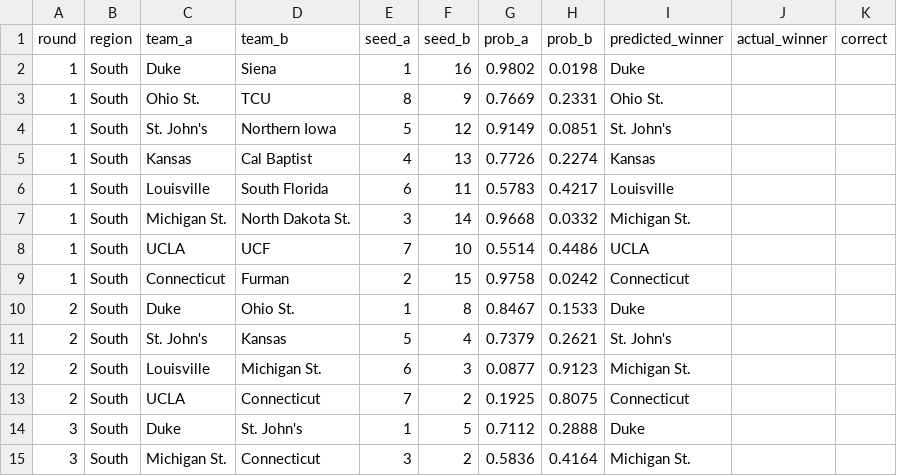
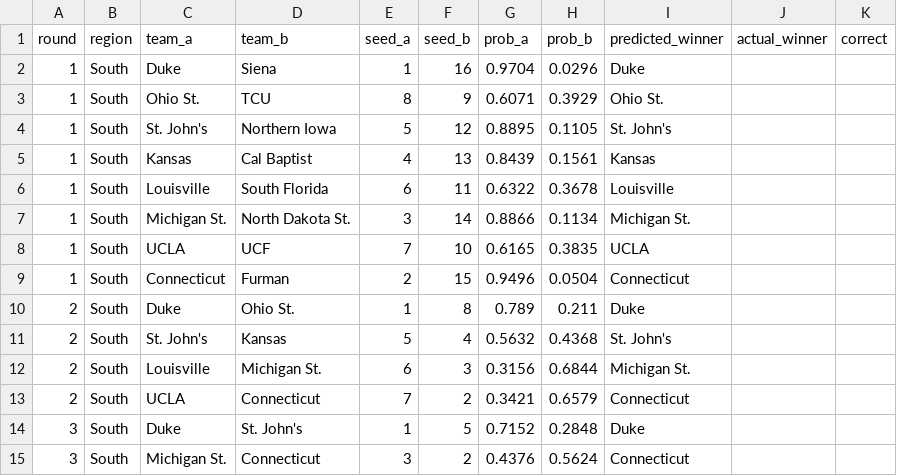
Before and after one commit to Varkot-dev/MarchMadness2026, a CSV file: data/processed/predicted_bracket_2026_new.csv, drawn as a sheet; only a part is shown; the diff covers the shown part only.

```diff
--- a/data/processed/predicted_bracket_2026_new.csv
+++ b/data/processed/predicted_bracket_2026_new.csv
@@ -1,15 +1,15 @@
 round,region,team_a,team_b,seed_a,seed_b,prob_a,prob_b,predicted_winner,actual_winner,correct
-1,South,Duke,Siena,1,16,0.9802,0.0198,Duke,,
-1,South,Ohio St.,TCU,8,9,0.7669,0.2331,Ohio St.,,
-1,South,St. John's,Northern Iowa,5,12,0.9149,0.0851,St. John's,,
-1,South,Kansas,Cal Baptist,4,13,0.7726,0.2274,Kansas,,
-1,South,Louisville,South Florida,6,11,0.5783,0.4217,Louisville,,
-1,South,Michigan St.,North Dakota St.,3,14,0.9668,0.0332,Michigan St.,,
-1,South,UCLA,UCF,7,10,0.5514,0.4486,UCLA,,
-1,South,Connecticut,Furman,2,15,0.9758,0.0242,Connecticut,,
-2,South,Duke,Ohio St.,1,8,0.8467,0.1533,Duke,,
-2,South,St. John's,Kansas,5,4,0.7379,0.2621,St. John's,,
-2,South,Louisville,Michigan St.,6,3,0.0877,0.9123,Michigan St.,,
-2,South,UCLA,Connecticut,7,2,0.1925,0.8075,Connecticut,,
-3,South,Duke,St. John's,1,5,0.7112,0.2888,Duke,,
-3,South,Michigan St.,Connecticut,3,2,0.5836,0.4164,Michigan St.,,
+1,South,Duke,Siena,1,16,0.9704,0.0296,Duke,,
+1,South,Ohio St.,TCU,8,9,0.6071,0.3929,Ohio St.,,
+1,South,St. John's,Northern Iowa,5,12,0.8895,0.1105,St. John's,,
+1,South,Kansas,Cal Baptist,4,13,0.8439,0.1561,Kansas,,
+1,South,Louisville,South Florida,6,11,0.6322,0.3678,Louisville,,
+1,South,Michigan St.,North Dakota St.,3,14,0.8866,0.1134,Michigan St.,,
+1,South,UCLA,UCF,7,10,0.6165,0.3835,UCLA,,
+1,South,Connecticut,Furman,2,15,0.9496,0.0504,Connecticut,,
+2,South,Duke,Ohio St.,1,8,0.789,0.211,Duke,,
+2,South,St. John's,Kansas,5,4,0.5632,0.4368,St. John's,,
+2,South,Louisville,Michigan St.,6,3,0.3156,0.6844,Michigan St.,,
+2,South,UCLA,Connecticut,7,2,0.3421,0.6579,Connecticut,,
+3,South,Duke,St. John's,1,5,0.7152,0.2848,Duke,,
+3,South,Michigan St.,Connecticut,3,2,0.4376,0.5624,Connecticut,,
```
Also changed, not shown: 2 added rows, 2 removed rows and 117 edited cells elsewhere in this file, data/processed/formula_new_weights.csv, data/processed/predicted_bracket_2022_new.csv, 3 other files.
